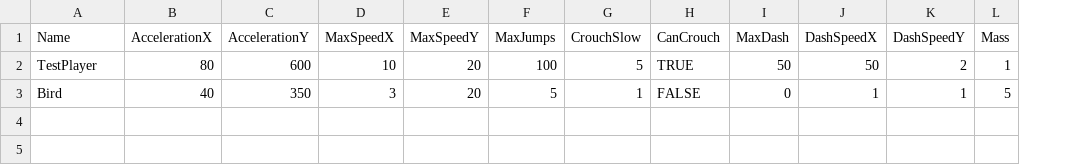
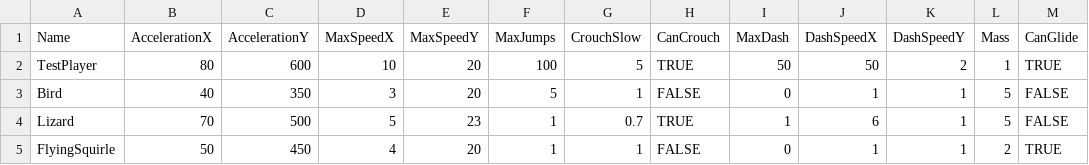
Before and after one commit to werignac/Environmental-Shenanigans, a CSV file: Data/PlayerData.csv, drawn as a sheet; the diff names each change by its address in the sheet, - before the commit and + after, or states it on an @@ line.

```diff
--- a/Data/PlayerData.csv
+++ b/Data/PlayerData.csv
+column M (CanGlide), rows 2-3: TRUE | FALSE
+row 4: Lizard | 70 | 500 | 5 | 23 | 1 | 0.7 | TRUE | 1 | 6 | 1 | 5 | FALSE
+row 5: FlyingSquirle | 50 | 450 | 4 | 20 | 1 | 1 | FALSE | 0 | 1 | 1 | 2 | TRUE
```
Also changed, not shown: 2 other files.
